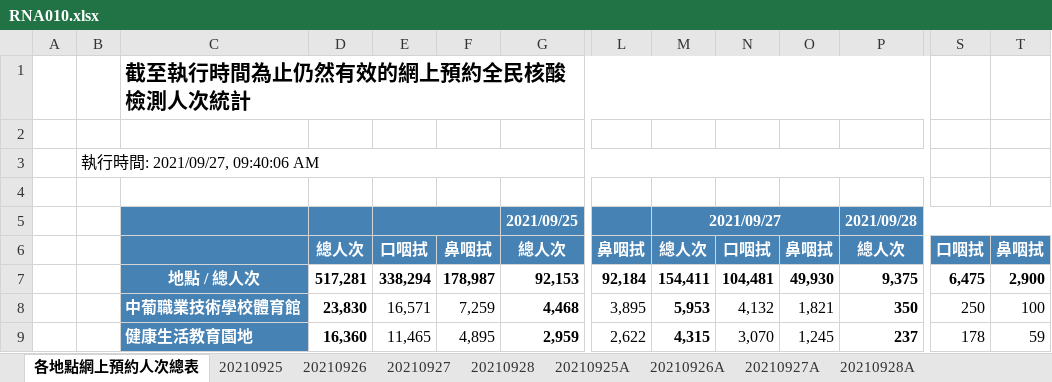
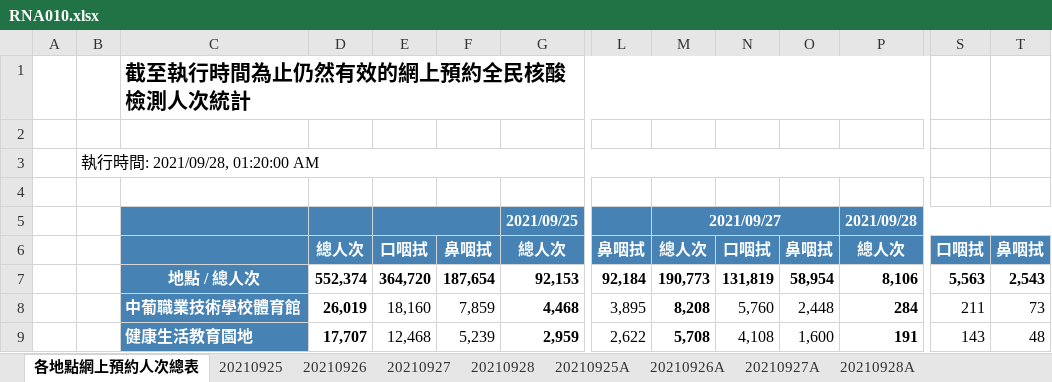
Before and after one commit to adamzerg/SSM-RNA-Test, an Excel workbook: RNA010.xlsx, sheet 各地點網上預約人次總表, drawn as a sheet; only a part is shown, gaps mark what is left out; values as stored, in another font and other column widths than the file's, no borders; the diff covers the shown part only; the diff names each change by its address in the sheet, - before the commit and + after, or states it on an @@ line.

```diff
--- a/RNA010.xlsx (sheet 各地點網上預約人次總表)
+++ b/RNA010.xlsx (sheet 各地點網上預約人次總表)
-B3: 執行時間: 2021/09/27, 09:40:06 AM
+B3: 執行時間: 2021/09/28, 01:20:00 AM
-D7: 517,281
+D7: 552,374
-E7: 338,294
+E7: 364,720
-F7: 178,987
+F7: 187,654
-M7: 154,411
+M7: 190,773
-N7: 104,481
+N7: 131,819
-O7: 49,930
+O7: 58,954
-P7: 9,375
+P7: 8,106
-S7: 6,475
+S7: 5,563
-T7: 2,900
+T7: 2,543
-D8: 23,830
+D8: 26,019
-E8: 16,571
+E8: 18,160
-F8: 7,259
+F8: 7,859
-M8: 5,953
+M8: 8,208
-N8: 4,132
+N8: 5,760
-O8: 1,821
+O8: 2,448
-P8: 350
+P8: 284
-S8: 250
+S8: 211
-T8: 100
+T8: 73
-D9: 16,360
+D9: 17,707
-E9: 11,465
+E9: 12,468
-F9: 4,895
+F9: 5,239
-M9: 4,315
+M9: 5,708
-N9: 3,070
+N9: 4,108
-O9: 1,245
+O9: 1,600
-P9: 237
+P9: 191
-S9: 178
+S9: 143
-T9: 59
+T9: 48
```
Also changed, not shown: 1 added row and 257 edited cells elsewhere in this sheet, sheet 20210927A, sheet 20210928A, sheet 20210927, sheet 20210928, sheet 20210925A, sheet 20210926A, 2 more sheets, 12 other files.
